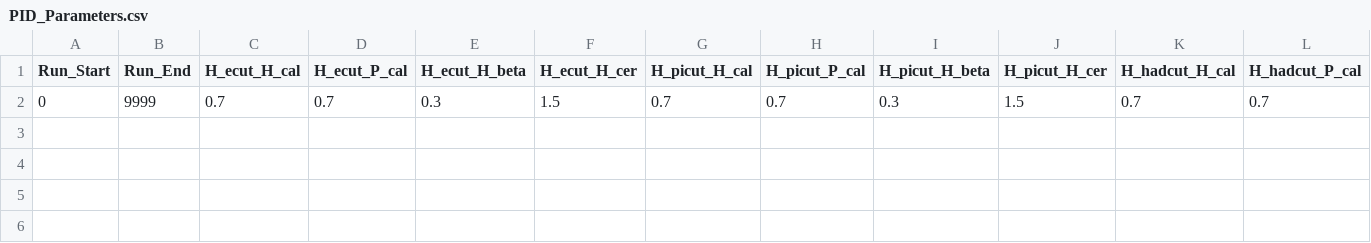
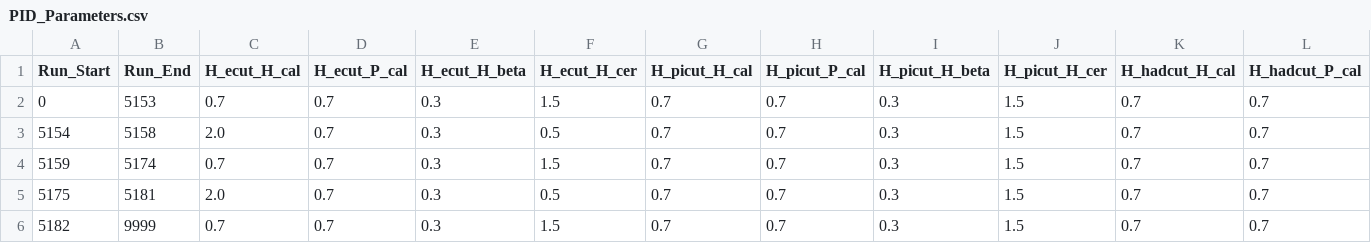
Before and after one commit to sjdkay/UTIL_PROTON, a CSV file: DB/PARAM/PID_Parameters.csv, drawn as a sheet; only a part is shown; rows hold the shown columns only; the diff names each change by its address in the sheet, - before the commit and + after, or states it on an @@ line.

```diff
--- a/DB/PARAM/PID_Parameters.csv
+++ b/DB/PARAM/PID_Parameters.csv
-B2 (Run_End): 9999
+B2 (Run_End): 5153
+row 3: 5154 | 5158 | 2.0 | 0.7 | 0.3 | 0.5 | 0.7 | 0.7 | 0.3 | 1.5 | 0.7 | 0.7
+row 4: 5159 | 5174 | 0.7 | 0.7 | 0.3 | 1.5 | 0.7 | 0.7 | 0.3 | 1.5 | 0.7 | 0.7
+row 5: 5175 | 5181 | 2.0 | 0.7 | 0.3 | 0.5 | 0.7 | 0.7 | 0.3 | 1.5 | 0.7 | 0.7
+row 6: 5182 | 9999 | 0.7 | 0.7 | 0.3 | 1.5 | 0.7 | 0.7 | 0.3 | 1.5 | 0.7 | 0.7
```
Also changed, not shown: DB/PARAM/Acceptance_Parameters.csv, 21 other files.
